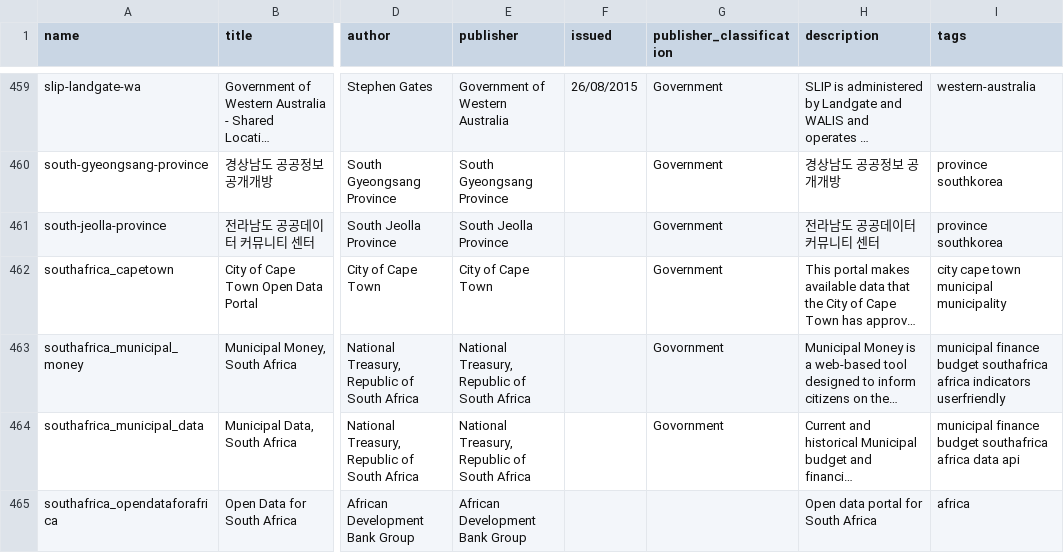
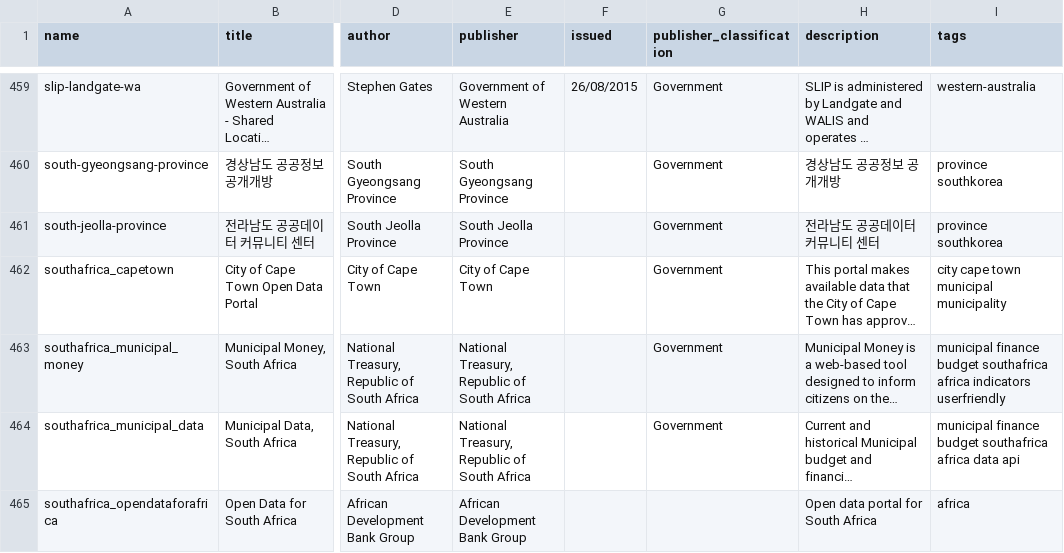
Before and after one commit to okfn/dataportals.org, a CSV file: data/portals.csv, drawn as a sheet; only a part is shown, gaps mark what is left out; long unchanged cells end in …; the diff covers the shown part only; the diff names each change by its address in the sheet, - before the commit and + after, or states it on an @@ line.

```diff
--- a/data/portals.csv
+++ b/data/portals.csv
-G463:G464 (publisher_classification): Govornment
+G463:G464 (publisher_classification): Government
```
Also changed, not shown: 1 added row elsewhere in this file.
